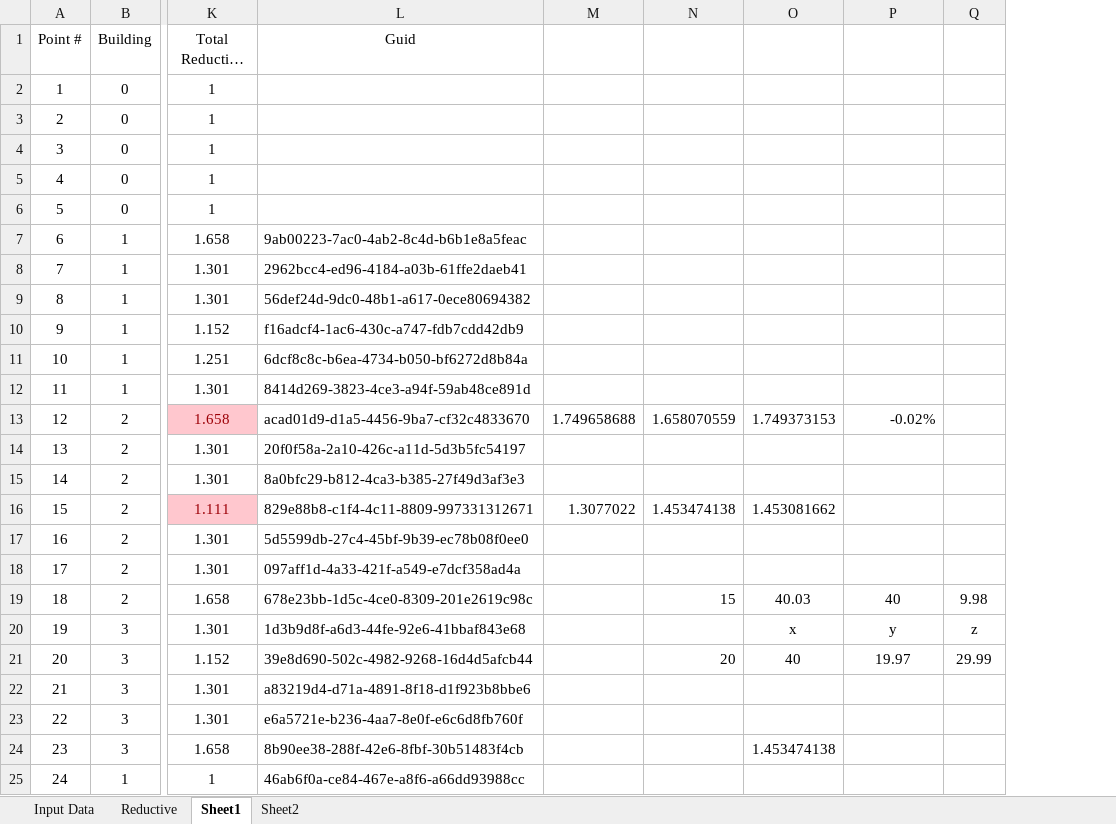
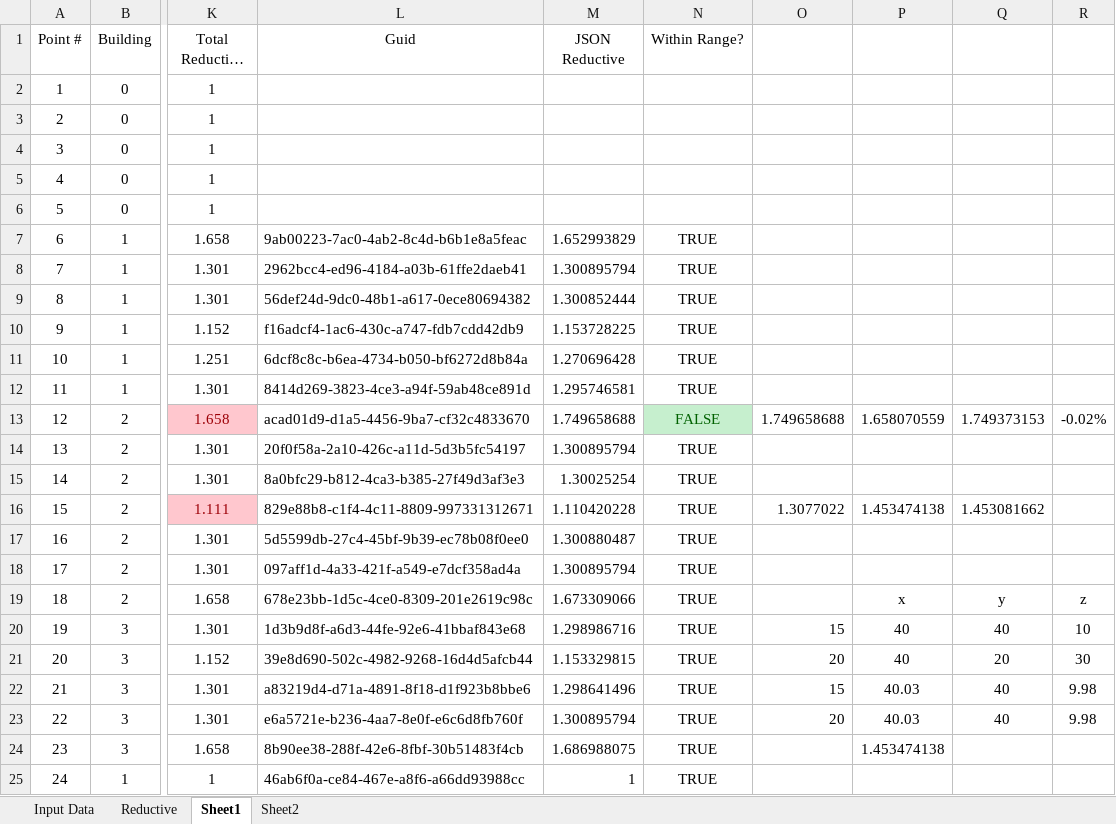
Before and after one commit to nventefs/LPSD, an Excel workbook: Test Case 1.B Floating Castle Data.xlsx, sheet Sheet1, drawn as a sheet; only a part is shown, gaps mark what is left out; long unchanged cells end in …; values as stored, in another font and other column widths than the file's, no borders; charts and pictures not drawn; removed rows and columns are numbered as before the commit, all else as after; the diff names each change by its address in the sheet, - before the commit and + after, or states it on an @@ line.

Commit message:
new json file, built outfile. created outfile.xlsx

```diff
--- a/Test Case 1.B Floating Castle Data.xlsx (sheet Sheet1)
+++ b/Test Case 1.B Floating Castle Data.xlsx (sheet Sheet1)
+column M (JSON Reductive), rows 7-25: 1.652993829 | 1.300895794 | 1.300852444 | 1.153728225 | 1.270696428 | 1.295746581 | 1.749658688 | 1.300895794 | 1.30025254 | 1.110420228 | 1.300880487 | 1.300895794 | 1.673309066 | 1.298986716 | 1.153329815 | 1.298641496 | 1.300895794 | 1.686988075 | 1
+column N (Within Range?), rows 7-25: TRUE | TRUE | TRUE | TRUE | TRUE | TRUE | FALSE | TRUE | TRUE | TRUE | TRUE | TRUE | TRUE | TRUE | TRUE | TRUE | TRUE | TRUE | TRUE
-column N, rows 13-21: 1.658070559 |  |  | 1.453474138 |  |  | 15 |  | 20
-P13: 1.749373153
+P13: 1.658070559
-Q13: -0.02%
+Q13: 1.749373153
-R13: (empty)
+R13: -0.02%
-P16: 1.453081662
+P16: 1.453474138
-Q16: (empty)
+Q16: 1.453081662
-P19: 40.03
+P19: x
-Q19: 40
+Q19: y
-R19: 9.98
+R19: z
-O20: (empty)
+O20: 15
-P20: x
+P20: 40
-Q20: y
+Q20: 40
-R20: z
+R20: 10
-O21: (empty)
+O21: 20
-Q21: 19.97
+Q21: 20
-R21: 29.99
+R21: 30
-O22: (empty)
+O22: 15
-P22:P23: (empty)
+P22:P23: 40.03
-Q22:Q23: (empty)
+Q22:Q23: 40
-R22:R23: (empty)
+R22:R23: 9.98
-O23: (empty)
+O23: 20
```
Also changed, not shown: formulas that keep their value, charts or pictures, 6 other files.
